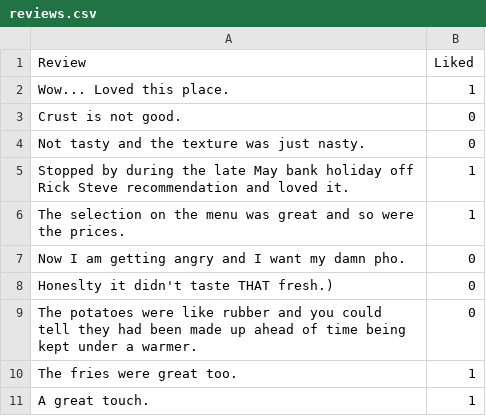
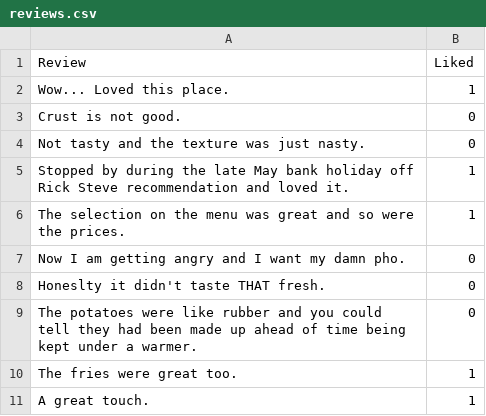
Before and after one commit to ProTechZ/restaurant-reviews, a CSV file: server/src/data/reviews.csv, drawn as a sheet; only a part is shown.

```diff
--- a/server/src/data/reviews.csv
+++ b/server/src/data/reviews.csv
@@ -7,3 +7,3 @@ The selection on the menu was great and so were the prices.,1
 Now I am getting angry and I want my damn pho.,0
-Honeslty it didn't taste THAT fresh.),0
+Honeslty it didn't taste THAT fresh.,0
 The potatoes were like rubber and you could tell they had been made up ahead of time being kept under a warmer.,0
```
Also changed, not shown: 3 other files.
